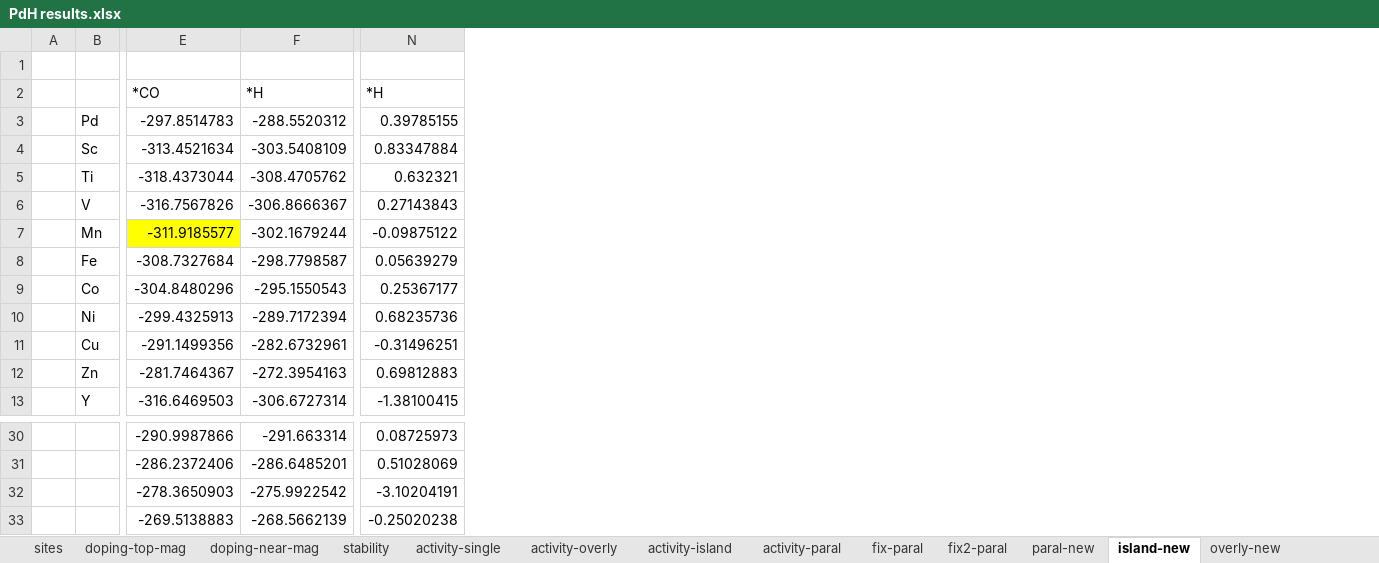
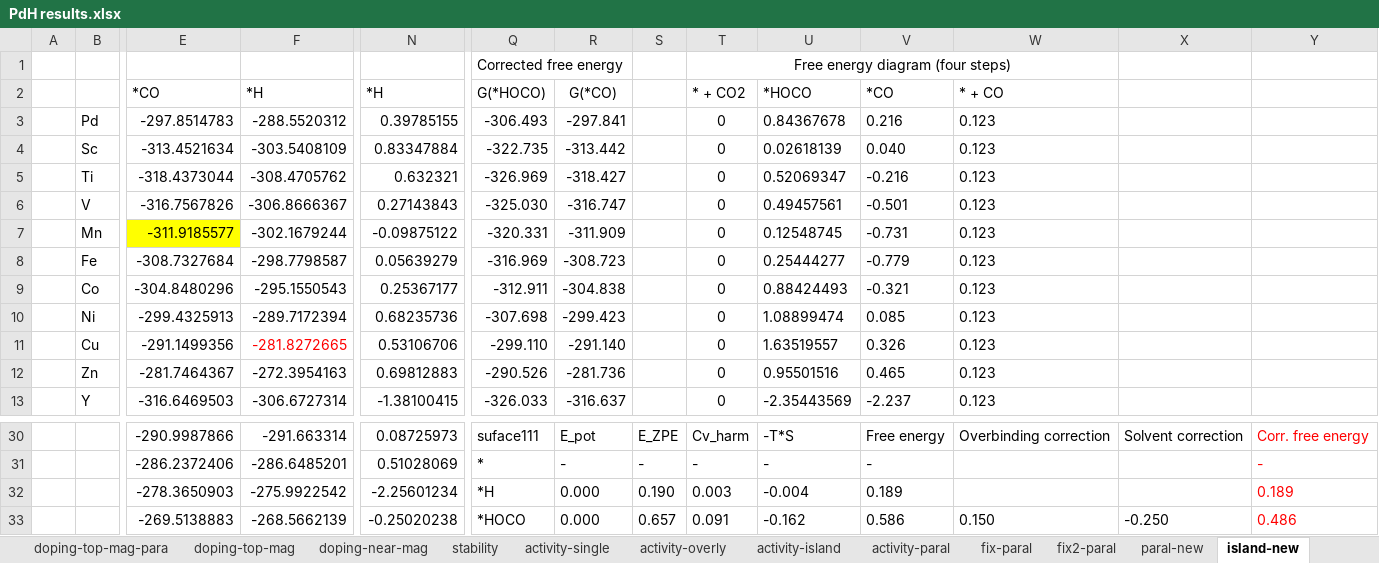
Before and after one commit to changzhiai/PlotPackage, an Excel workbook: plotpackage/data/PdH results.xlsx, sheet island-new, drawn as a sheet; only a part is shown, gaps mark what is left out; values as stored, in another font and other column widths than the file's, no borders; the diff names each change by its address in the sheet, - before the commit and + after, or states it on an @@ line.

```diff
--- a/plotpackage/data/PdH results.xlsx (sheet island-new)
+++ b/plotpackage/data/PdH results.xlsx (sheet island-new)
+sheet tab: doping-top-mag-para
+column Q, rows 1-13: Corrected free energy | G(*HOCO) | -306.493 | -322.735 | -326.969 | -325.030 | -320.331 | -316.969 | -312.911 | -307.698 | -299.110 | -290.526 | -326.033; rows 30-33: suface111 | * | *H | *HOCO
+column R, rows 2-13: G(*CO) | -297.841 | -313.442 | -318.427 | -316.747 | -311.909 | -308.723 | -304.838 | -299.423 | -291.140 | -281.736 | -316.637; rows 30-33: E_pot | - | 0.000 | 0.000
+column S, rows 30-33: E_ZPE | - | 0.190 | 0.657
+column T, rows 1-13: Free energy diagram (four steps) | * + CO2 | 0 | 0 | 0 | 0 | 0 | 0 | 0 | 0 | 0 | 0 | 0; rows 30-33: Cv_harm | - | 0.003 | 0.091
+column U, rows 2-13: *HOCO | 0.84367678 | 0.02618139 | 0.52069347 | 0.49457561 | 0.12548745 | 0.25444277 | 0.88424493 | 1.08899474 | 1.63519557 | 0.95501516 | -2.35443569; rows 30-33: -T*S | - | -0.004 | -0.162
+column V, rows 2-13: *CO | 0.216 | 0.040 | -0.216 | -0.501 | -0.731 | -0.779 | -0.321 | 0.085 | 0.326 | 0.465 | -2.237; rows 30-33: Free energy | - | 0.189 | 0.586
+column W, rows 2-13: * + CO | 0.123 | 0.123 | 0.123 | 0.123 | 0.123 | 0.123 | 0.123 | 0.123 | 0.123 | 0.123 | 0.123; rows 30-33: Overbinding correction |  |  | 0.150
+column X, rows 30-33: Solvent correction |  |  | -0.250
+column Y, rows 30-33: Corr. free energy | - | 0.189 | 0.486
-F11: -282.6732961
+F11: -281.8272665
-F11 text colour: black
+F11 text colour: #FF0000
-N11: -0.31496251
+N11: 0.53106706
-N32: -3.10204191
+N32: -2.25601234
```
Also changed, not shown: sheet activity-single, sheet overly-new, sheet paral-new, sheet doping-top-mag, sheet activity-paral, sheet activity-island, plotpackage/data/CO2RR.xlsx, 10 other files.
